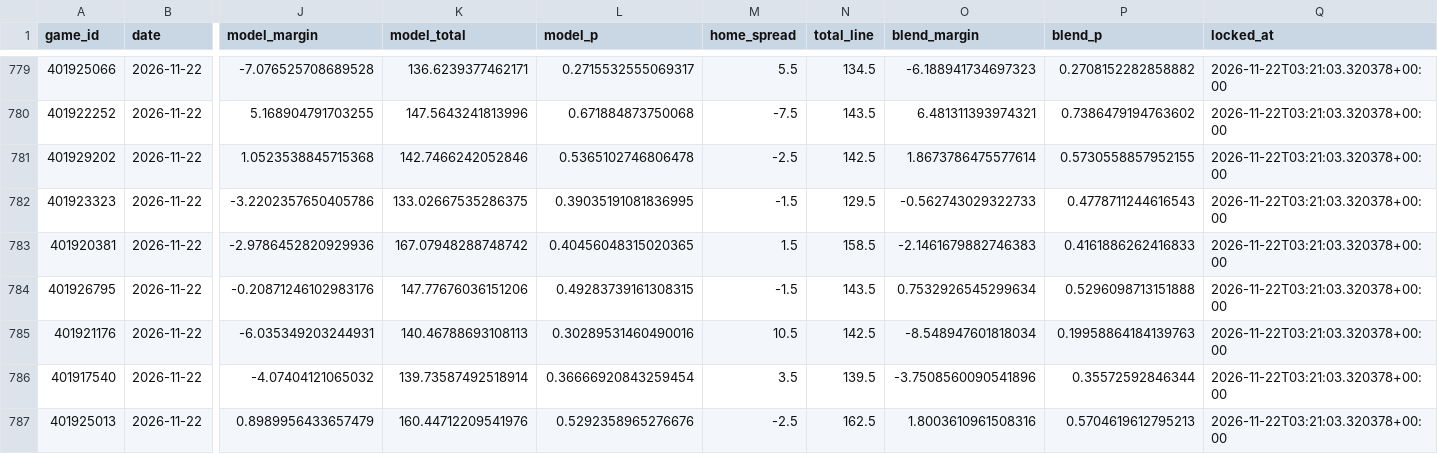
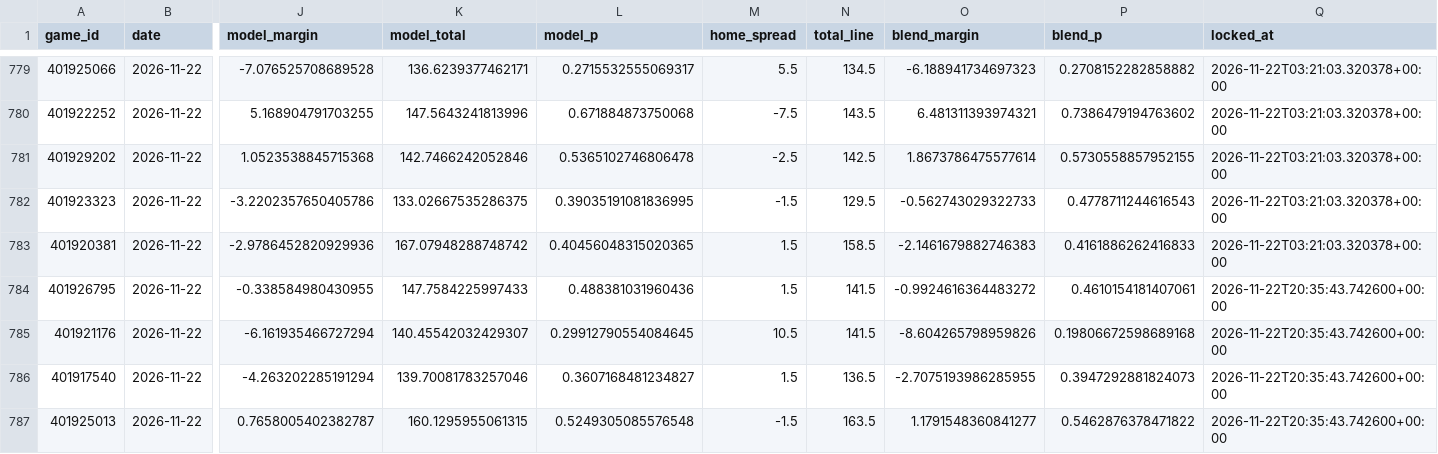
Before and after one commit to Gh0stmahn-ai/cbb-predictor, a CSV file: state/ledger_2027.csv, drawn as a sheet; only a part is shown, gaps mark what is left out; the diff covers the shown part only; the diff names each change by its address in the sheet, - before the commit and + after, or states it on an @@ line.

```diff
--- a/state/ledger_2027.csv
+++ b/state/ledger_2027.csv
-J784 (model_margin): -0.20871246102983176
+J784 (model_margin): -0.338584980430955
-K784 (model_total): 147.77676036151206
+K784 (model_total): 147.7584225997433
-L784 (model_p): 0.49283739161308315
+L784 (model_p): 0.488381031960436
-M784 (home_spread): -1.5
+M784 (home_spread): 1.5
-N784 (total_line): 143.5
+N784 (total_line): 141.5
-O784 (blend_margin): 0.7532926545299634
+O784 (blend_margin): -0.9924616364483272
-P784 (blend_p): 0.5296098713151888
+P784 (blend_p): 0.4610154181407061
-Q784:Q787 (locked_at): 2026-11-22T03:21:03.320378+00:00
+Q784:Q787 (locked_at): 2026-11-22T20:35:43.742600+00:00
-J785 (model_margin): -6.035349203244931
+J785 (model_margin): -6.161935466727294
-K785 (model_total): 140.46788693108113
+K785 (model_total): 140.45542032429307
-L785 (model_p): 0.30289531460490016
+L785 (model_p): 0.29912790554084645
-N785 (total_line): 142.5
+N785 (total_line): 141.5
-O785 (blend_margin): -8.548947601818034
+O785 (blend_margin): -8.604265798959826
-P785 (blend_p): 0.19958864184139763
+P785 (blend_p): 0.19806672598689168
-J786 (model_margin): -4.07404121065032
+J786 (model_margin): -4.263202285191294
-K786 (model_total): 139.73587492518914
+K786 (model_total): 139.70081783257046
-L786 (model_p): 0.36666920843259454
+L786 (model_p): 0.3607168481234827
-M786 (home_spread): 3.5
+M786 (home_spread): 1.5
-N786 (total_line): 139.5
+N786 (total_line): 136.5
-O786 (blend_margin): -3.7508560090541896
+O786 (blend_margin): -2.7075193986285955
-P786 (blend_p): 0.35572592846344
+P786 (blend_p): 0.3947292881824073
-J787 (model_margin): 0.8989956433657479
+J787 (model_margin): 0.7658005402382787
-K787 (model_total): 160.44712209541976
+K787 (model_total): 160.1295955061315
-L787 (model_p): 0.5292358965276676
+L787 (model_p): 0.5249305085576548
-M787 (home_spread): -2.5
+M787 (home_spread): -1.5
-N787 (total_line): 162.5
+N787 (total_line): 163.5
-O787 (blend_margin): 1.8003610961508316
+O787 (blend_margin): 1.1791548360841277
-P787 (blend_p): 0.5704619612795213
+P787 (blend_p): 0.5462876378471822
```
Also changed, not shown: 104 edited cells elsewhere in this file, state/games_2027.csv, state/lines_2027.csv, 14 other files.
